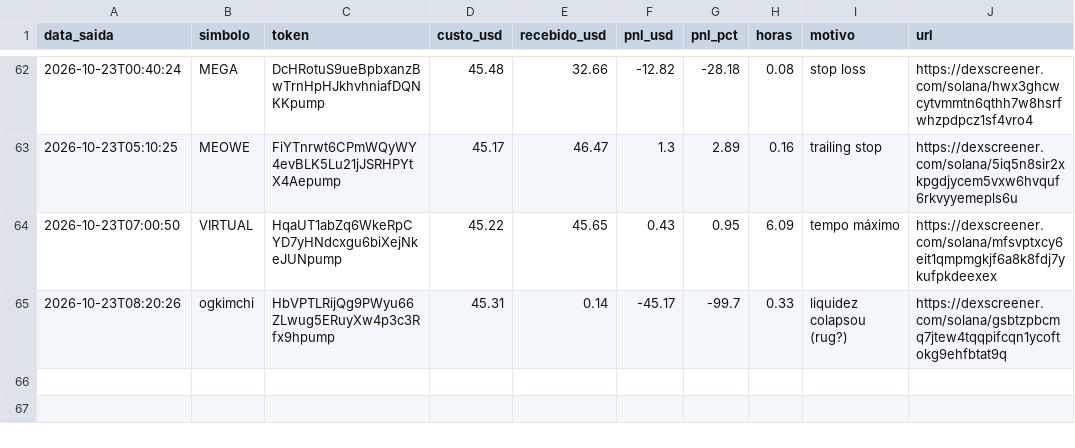
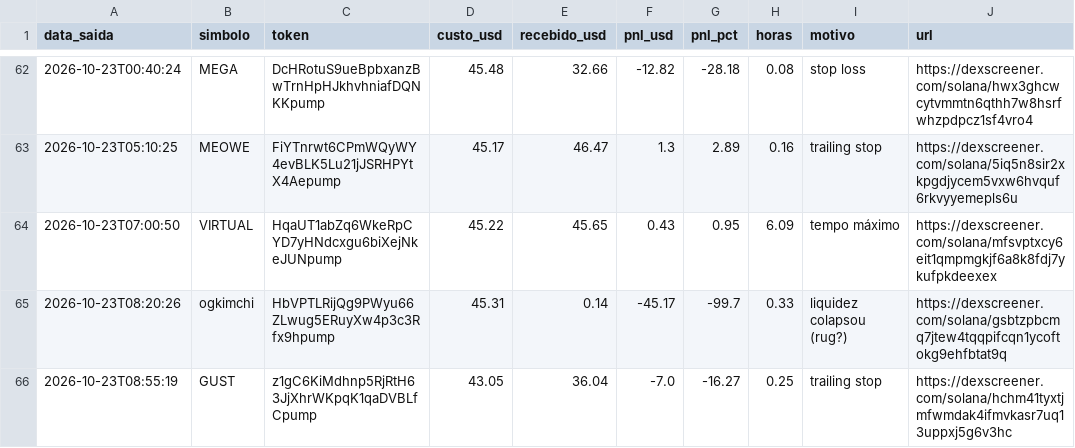
Before and after one commit to Herlms/bot-memecoins, a CSV file: trades.csv, drawn as a sheet; only a part is shown, gaps mark what is left out.

```diff
--- a/trades.csv
+++ b/trades.csv
@@ -65 +65,2 @@ data_saida,simbolo,token,custo_usd,recebido_usd,pnl_usd,pnl_pct,horas,motivo,url
 2026-10-23T08:20:26,ogkimchi,HbVPTLRijQg9PWyu66ZLwug5ERuyXw4p3c3Rfx9hpump,45.31,0.14,-45.17,-99.7,0.33,liquidez colapsou (rug?),https://dexscreener.com/solana/gsbtzpbcmq7jtew4tqqpifcqn1ycoftokg9ehfbtat9q
+2026-10-23T08:55:19,GUST,z1gC6KiMdhnp5RjRtH63JjXhrWKpqK1qaDVBLfCpump,43.05,36.04,-7.0,-16.27,0.25,trailing stop,https://dexscreener.com/solana/hchm41tyxtjmfwmdak4ifmvkasr7uq13uppxj5g6v3hc
```
Also changed, not shown: 3 other files.
